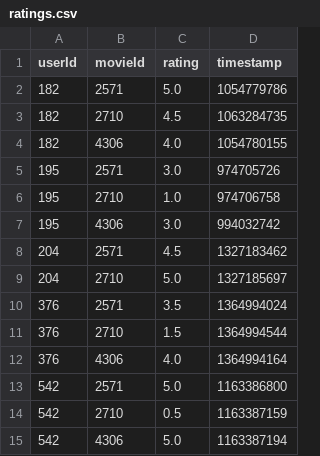
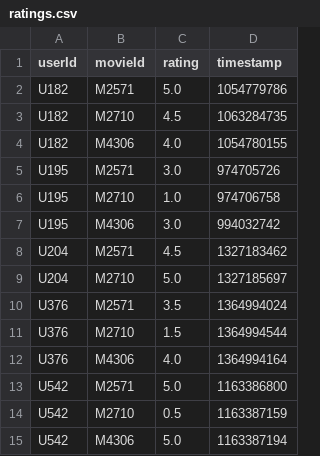
Before and after one commit to simonpauw/rsdata, a CSV file: micro-movielens/ratings.csv, drawn as a sheet.

Commit message:
Update ratings.csv

```diff
--- a/micro-movielens/ratings.csv
+++ b/micro-movielens/ratings.csv
@@ -1,15 +1,15 @@
 userId,movieId,rating,timestamp
-182,2571,5.0,1054779786
-182,2710,4.5,1063284735
-182,4306,4.0,1054780155
-195,2571,3.0,974705726
-195,2710,1.0,974706758
-195,4306,3.0,994032742
-204,2571,4.5,1327183462
-204,2710,5.0,1327185697
-376,2571,3.5,1364994024
-376,2710,1.5,1364994544
-376,4306,4.0,1364994164
-542,2571,5.0,1163386800
-542,2710,0.5,1163387159
-542,4306,5.0,1163387194
+U182,M2571,5.0,1054779786
+U182,M2710,4.5,1063284735
+U182,M4306,4.0,1054780155
+U195,M2571,3.0,974705726
+U195,M2710,1.0,974706758
+U195,M4306,3.0,994032742
+U204,M2571,4.5,1327183462
+U204,M2710,5.0,1327185697
+U376,M2571,3.5,1364994024
+U376,M2710,1.5,1364994544
+U376,M4306,4.0,1364994164
+U542,M2571,5.0,1163386800
+U542,M2710,0.5,1163387159
+U542,M4306,5.0,1163387194
```
